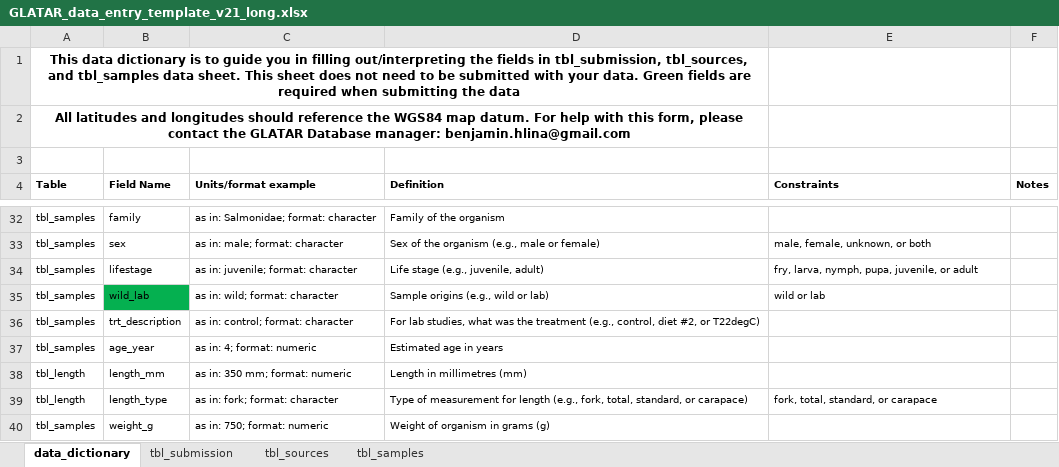
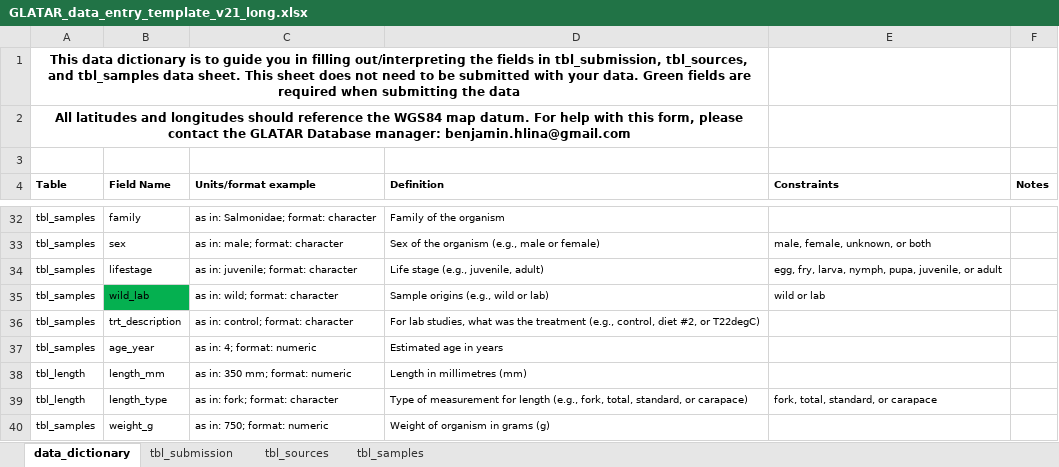
Before and after one commit to benjaminhlina/glatar-app, an Excel workbook: www/data-entry-template/GLATAR_data_entry_template_v21_long.xlsx, sheet data_dictionary, drawn as a sheet; only a part is shown, gaps mark what is left out; values as stored, in another font and other column widths than the file's, no borders; the diff names each change by its address in the sheet, - before the commit and + after, or states it on an @@ line.

```diff
--- a/www/data-entry-template/GLATAR_data_entry_template_v21_long.xlsx (sheet data_dictionary)
+++ b/www/data-entry-template/GLATAR_data_entry_template_v21_long.xlsx (sheet data_dictionary)
-E34 (Constraints): fry, larva,…
+E34 (Constraints): egg, fry, larva,…
```
Also changed, not shown: www/data-entry-template/GLATAR_data_entry_template_v21.xlsx, www/data-entry-template/GLATAR_full_data_dictionary.xlsx.
